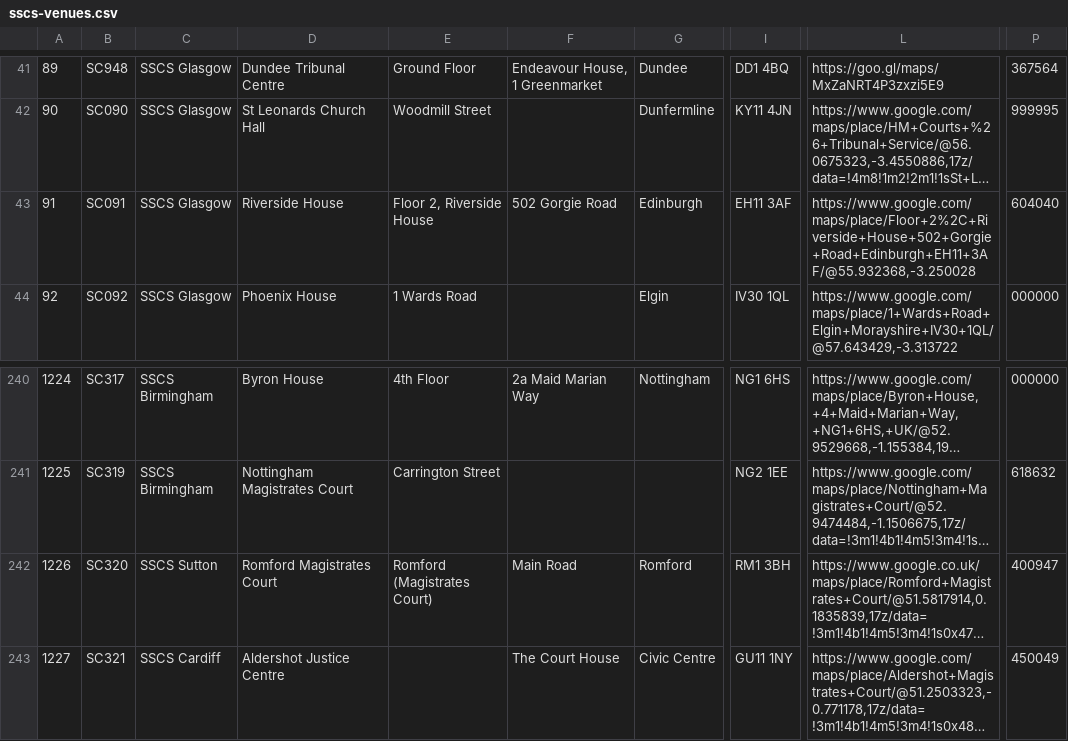
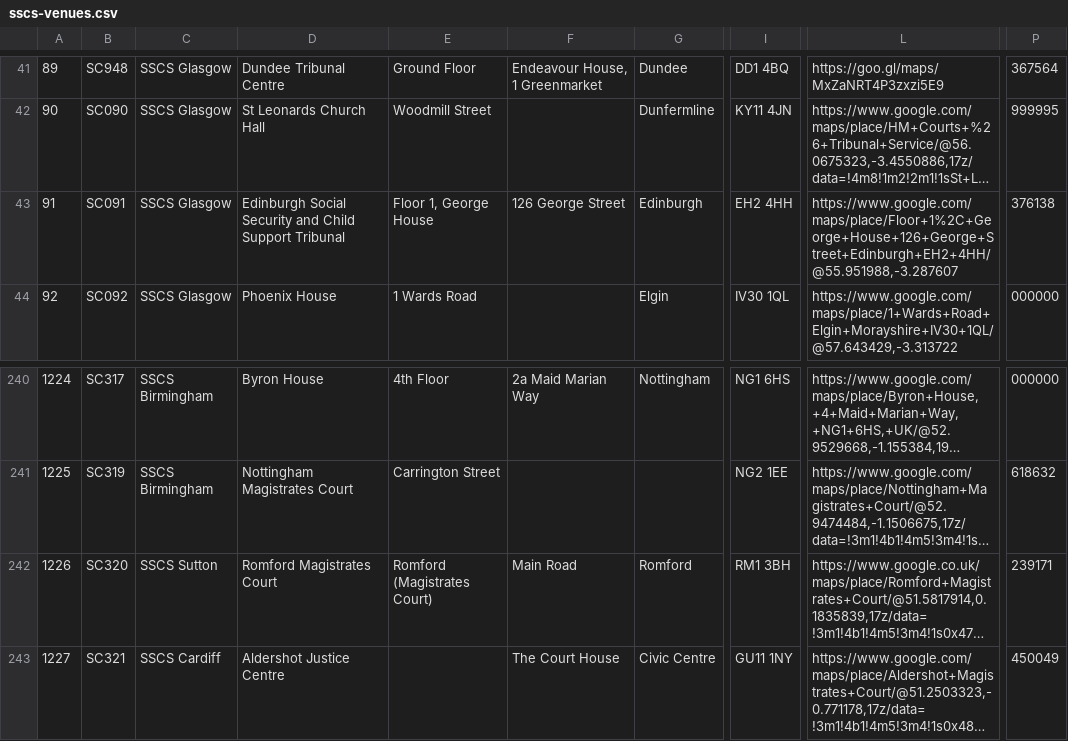
Before and after one commit to hmcts/sscs-common, a CSV file: src/main/resources/reference-data/sscs-venues.csv, drawn as a sheet; only a part is shown, gaps mark what is left out; long unchanged cells end in …; the diff names each change by its address in the sheet, - before the commit and + after, or states it on an @@ line.

Commit message:
SSCSCI-893: update edinburgh/romford venue info

```diff
--- a/src/main/resources/reference-data/sscs-venues.csv
+++ b/src/main/resources/reference-data/sscs-venues.csv
-D43: Riverside House
+D43: Edinburgh Social Security and Child Support Tribunal
-E43: Floor 2, Riverside House
+E43: Floor 1, George House
-F43: 502 Gorgie Road
+F43: 126 George Street
-I43: EH11 3AF
+I43: EH2 4HH
-L43: https://www.google.com/maps/place/Floor+2%2C+Riverside+House+502+Gorgie+Road+Edinburgh+EH11+3AF/@55.932368,-3.250028
+L43: https://www.google.com/maps/place/Floor+1%2C+George+House+126+George+Street+Edinburgh+EH2+4HH/@55.951988,-3.287607
-P43: 604040
+P43: 376138
-P242: 400947
+P242: 239171
```
